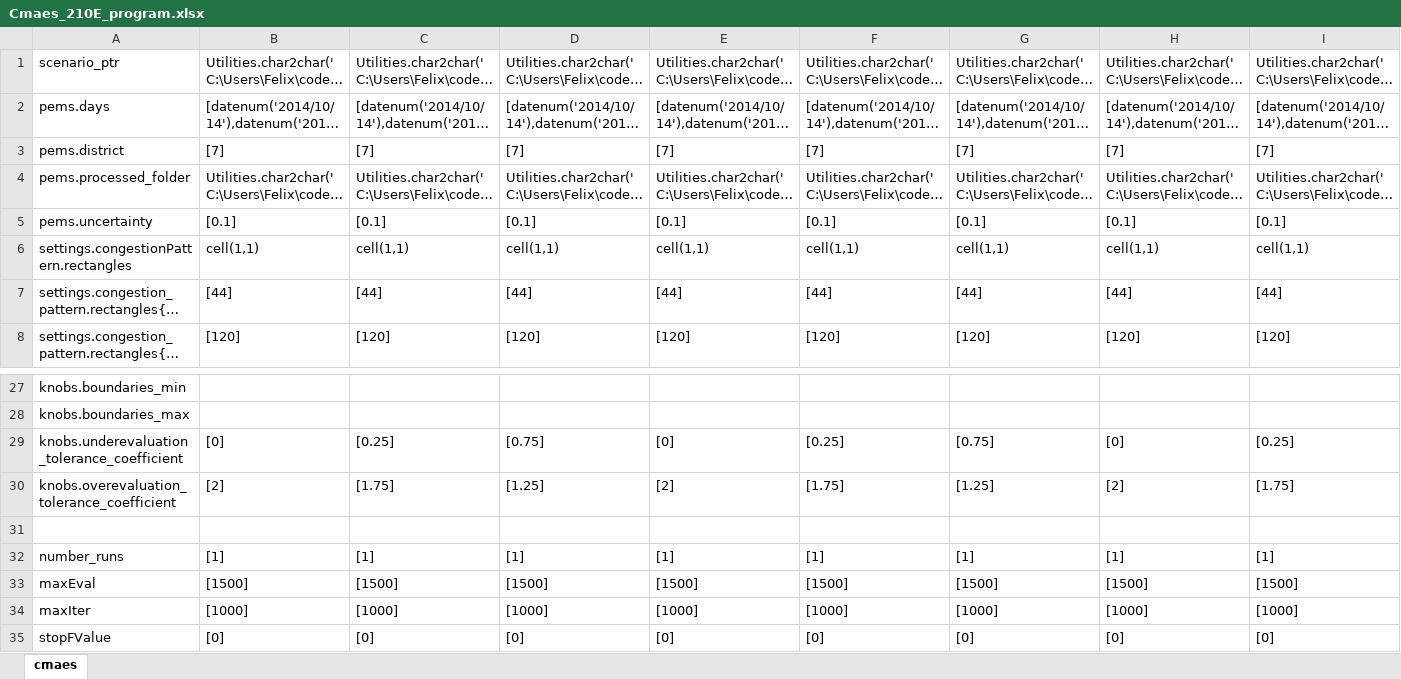
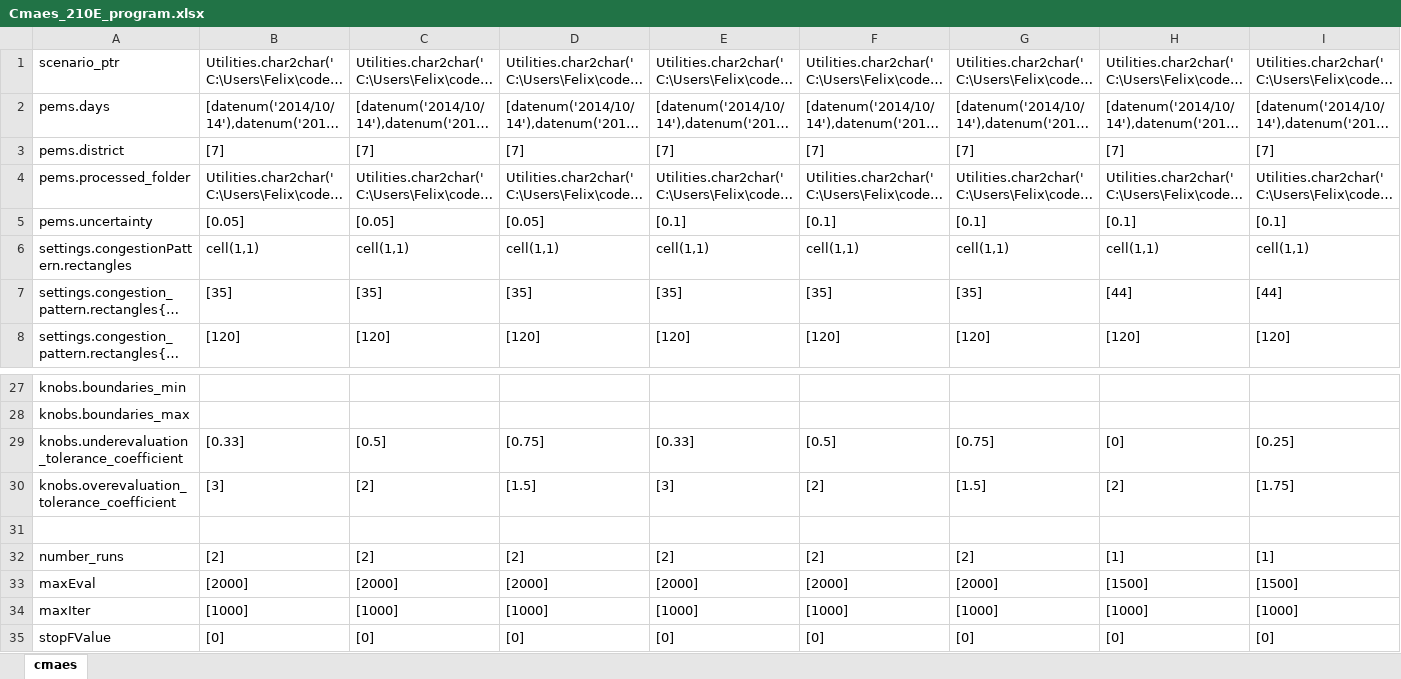
Before and after one commit to felixmeziere/autoCalibrationProject, an Excel workbook: xls/Cmaes_210E_program.xlsx, sheet cmaes, drawn as a sheet; only a part is shown, gaps mark what is left out; long unchanged cells end in …; values as stored, in another font and other column widths than the file's, no borders; the diff covers the shown part only; the diff names each change by its address in the sheet, - before the commit and + after, or states it on an @@ line.

```diff
--- a/xls/Cmaes_210E_program.xlsx (sheet cmaes)
+++ b/xls/Cmaes_210E_program.xlsx (sheet cmaes)
-B5: [0.1]
+B5: [0.05]
-C5: [0.1]
+C5: [0.05]
-D5: [0.1]
+D5: [0.05]
-B7: [44]
+B7: [35]
-C7: [44]
+C7: [35]
-D7: [44]
+D7: [35]
-E7: [44]
+E7: [35]
-F7: [44]
+F7: [35]
-G7: [44]
+G7: [35]
-B29: [0]
+B29: [0.33]
-C29: [0.25]
+C29: [0.5]
-E29: [0]
+E29: [0.33]
-F29: [0.25]
+F29: [0.5]
-B30: [2]
+B30: [3]
-C30: [1.75]
+C30: [2]
-D30: [1.25]
+D30: [1.5]
-E30: [2]
+E30: [3]
-F30: [1.75]
+F30: [2]
-G30: [1.25]
+G30: [1.5]
-B32: [1]
+B32: [2]
-C32: [1]
+C32: [2]
-D32: [1]
+D32: [2]
-E32: [1]
+E32: [2]
-F32: [1]
+F32: [2]
-G32: [1]
+G32: [2]
-B33: [1500]
+B33: [2000]
-C33: [1500]
+C33: [2000]
-D33: [1500]
+D33: [2000]
-E33: [1500]
+E33: [2000]
-F33: [1500]
+F33: [2000]
-G33: [1500]
+G33: [2000]
```
Also changed, not shown: 15 edited cells elsewhere in this sheet, 10 other files.
